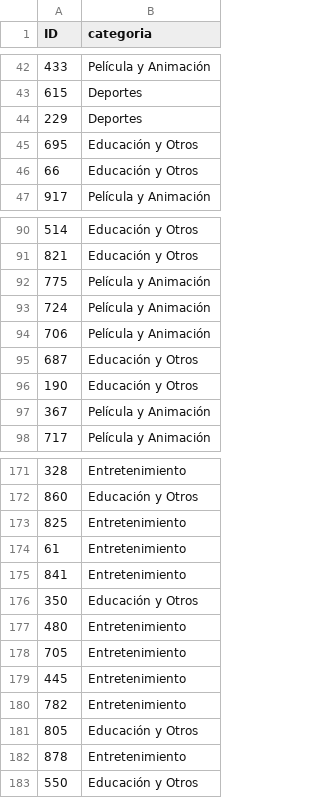
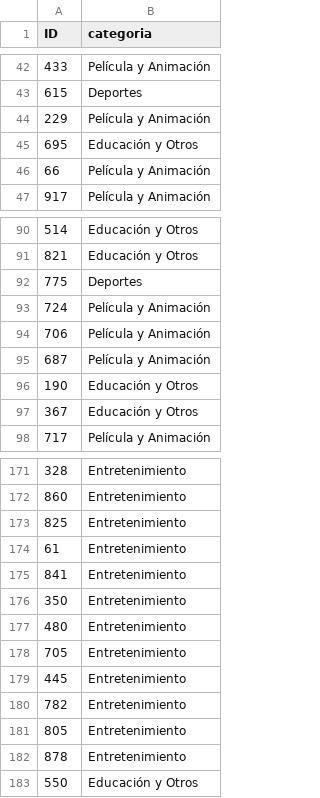
Before and after one commit to smorenova72/EST_III_UCO, a CSV file: tarea4/src/output/lstm.csv, drawn as a sheet; only a part is shown, gaps mark what is left out; the diff covers the shown part only.

```diff
--- a/tarea4/src/output/lstm.csv
+++ b/tarea4/src/output/lstm.csv
@@ -43,5 +43,5 @@ ID,categoria
 615,Deportes
-229,Deportes
+229,Película y Animación
 695,Educación y Otros
-66,Educación y Otros
+66,Película y Animación
 917,Película y Animación
@@ -91,8 +91,8 @@ ID,categoria
 821,Educación y Otros
-775,Película y Animación
+775,Deportes
 724,Película y Animación
 706,Película y Animación
-687,Educación y Otros
+687,Película y Animación
 190,Educación y Otros
-367,Película y Animación
+367,Educación y Otros
 717,Película y Animación
@@ -171,3 +171,3 @@ ID,categoria
 328,Entretenimiento
-860,Educación y Otros
+860,Entretenimiento
 825,Entretenimiento
@@ -175,3 +175,3 @@ ID,categoria
 841,Entretenimiento
-350,Educación y Otros
+350,Entretenimiento
 480,Entretenimiento
@@ -180,3 +180,3 @@ ID,categoria
 782,Entretenimiento
-805,Educación y Otros
+805,Entretenimiento
 878,Entretenimiento
```
Also changed, not shown: 34 edited cells elsewhere in this file, 4 other files.
